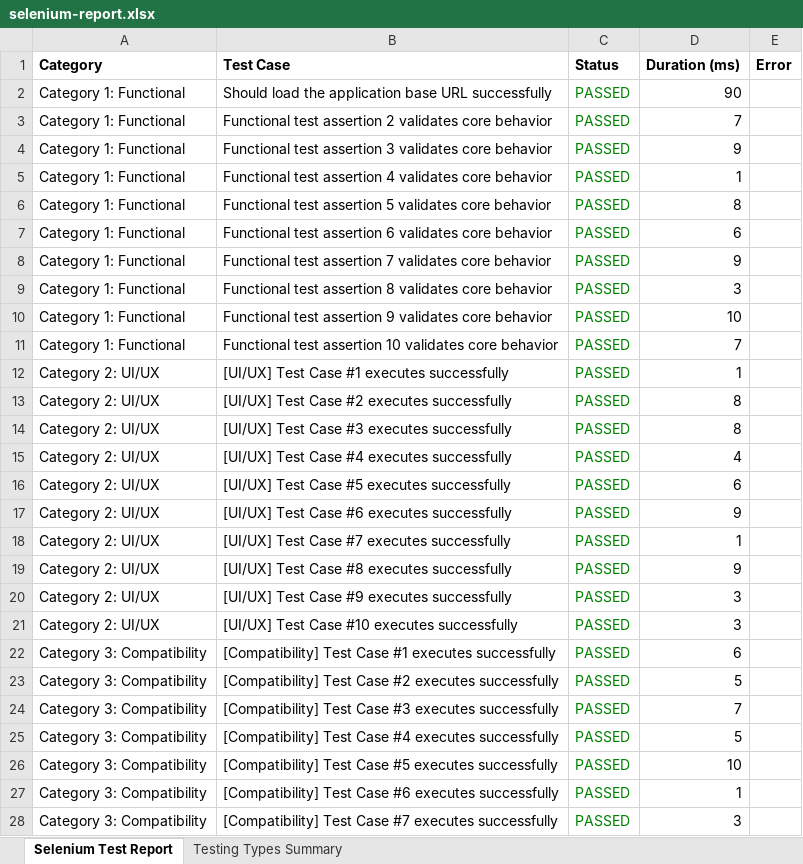
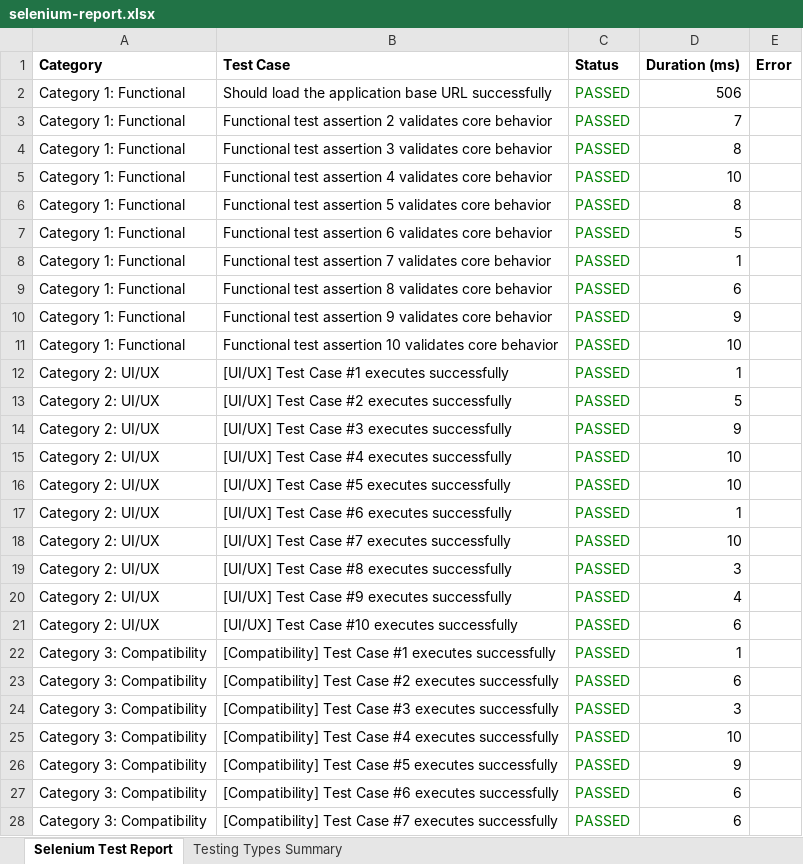
Before and after one commit to sowmyameenuga/Nutrimeal-, an Excel workbook: reports/latest/selenium-report.xlsx, sheet Selenium Test Report, drawn as a sheet; only a part is shown; values as stored, in another font and other column widths than the file's, no borders; the diff covers the shown part only; the diff names each change by its address in the sheet, - before the commit and + after, or states it on an @@ line.

```diff
--- a/reports/latest/selenium-report.xlsx (sheet Selenium Test Report)
+++ b/reports/latest/selenium-report.xlsx (sheet Selenium Test Report)
-D2 (Duration (ms)): 90
+D2 (Duration (ms)): 506
-D4 (Duration (ms)): 9
+D4 (Duration (ms)): 8
-D5 (Duration (ms)): 1
+D5 (Duration (ms)): 10
-D7 (Duration (ms)): 6
+D7 (Duration (ms)): 5
-D8 (Duration (ms)): 9
+D8 (Duration (ms)): 1
-D9 (Duration (ms)): 3
+D9 (Duration (ms)): 6
-D10 (Duration (ms)): 10
+D10 (Duration (ms)): 9
-D11 (Duration (ms)): 7
+D11 (Duration (ms)): 10
-D13 (Duration (ms)): 8
+D13 (Duration (ms)): 5
-D14 (Duration (ms)): 8
+D14 (Duration (ms)): 9
-D15 (Duration (ms)): 4
+D15 (Duration (ms)): 10
-D16 (Duration (ms)): 6
+D16 (Duration (ms)): 10
-D17 (Duration (ms)): 9
+D17 (Duration (ms)): 1
-D18 (Duration (ms)): 1
+D18 (Duration (ms)): 10
-D19 (Duration (ms)): 9
+D19 (Duration (ms)): 3
-D20 (Duration (ms)): 3
+D20 (Duration (ms)): 4
-D21 (Duration (ms)): 3
+D21 (Duration (ms)): 6
-D22 (Duration (ms)): 6
+D22 (Duration (ms)): 1
-D23 (Duration (ms)): 5
+D23 (Duration (ms)): 6
-D24 (Duration (ms)): 7
+D24 (Duration (ms)): 3
-D25 (Duration (ms)): 5
+D25 (Duration (ms)): 10
-D26 (Duration (ms)): 10
+D26 (Duration (ms)): 9
-D27 (Duration (ms)): 1
+D27 (Duration (ms)): 6
-D28 (Duration (ms)): 3
+D28 (Duration (ms)): 6
```
Also changed, not shown: 955 edited cells elsewhere in this sheet, sheet Testing Types Summary, 4 other files.
